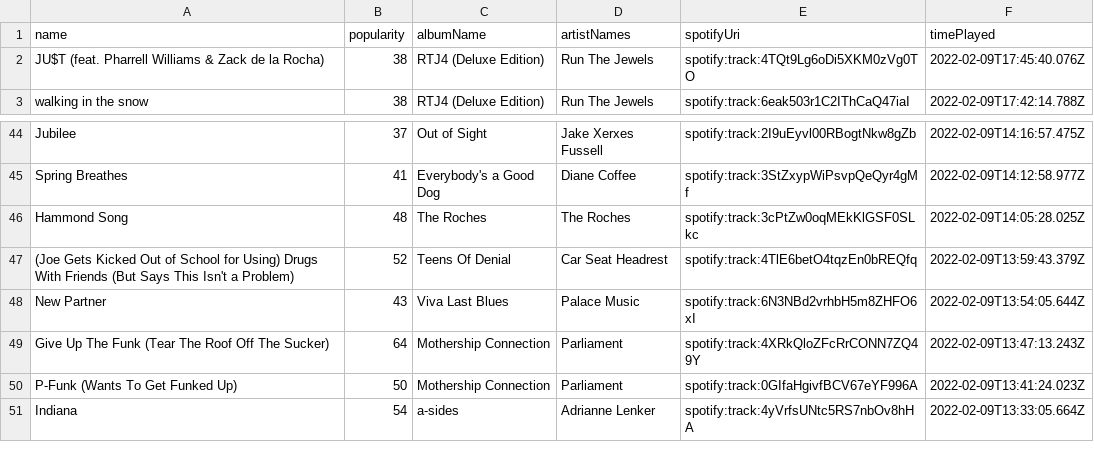
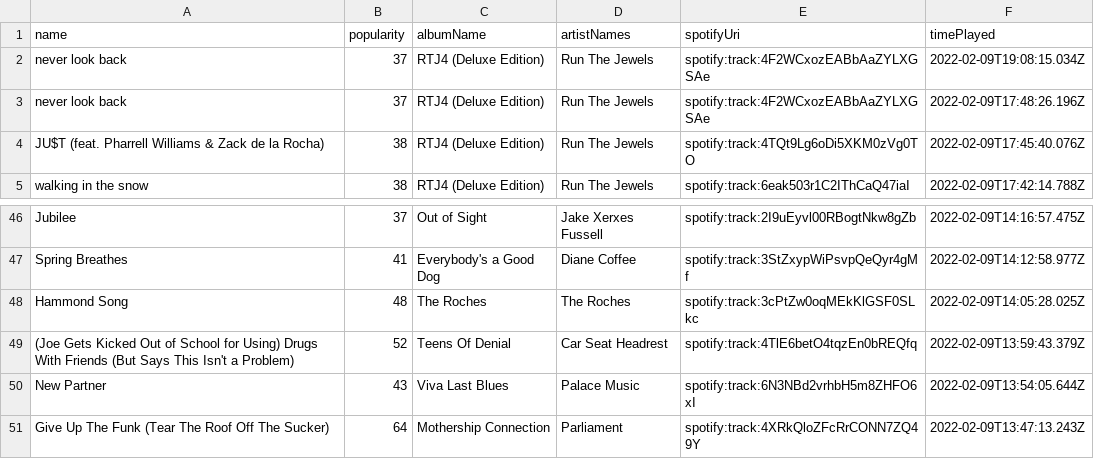
Before and after one commit to mlinds/spotify-data, a CSV file: data_out/recent.csv, drawn as a sheet; only a part is shown, gaps mark what is left out.

```diff
--- a/data_out/recent.csv
+++ b/data_out/recent.csv
@@ -1,2 +1,4 @@
 name,popularity,albumName,artistNames,spotifyUri,timePlayed
+never look back,37,RTJ4 (Deluxe Edition),Run The Jewels,spotify:track:4F2WCxozEABbAaZYLXGSAe,2022-02-09T19:08:15.034Z
+never look back,37,RTJ4 (Deluxe Edition),Run The Jewels,spotify:track:4F2WCxozEABbAaZYLXGSAe,2022-02-09T17:48:26.196Z
 JU$T (feat. Pharrell Williams & Zack de la Rocha),38,RTJ4 (Deluxe Edition),Run The Jewels,spotify:track:4TQt9Lg6oDi5XKM0zVg0TO,2022-02-09T17:45:40.076Z
@@ -49,3 +51 @@ New Partner,43,Viva Last Blues,Palace Music,spotify:track:6N3NBd2vrhbH5m8ZHFO6xI
 Give Up The Funk (Tear The Roof Off The Sucker),64,Mothership Connection,Parliament,spotify:track:4XRkQloZFcRrCONN7ZQ49Y,2022-02-09T13:47:13.243Z
-P-Funk (Wants To Get Funked Up),50,Mothership Connection,Parliament,spotify:track:0GIfaHgivfBCV67eYF996A,2022-02-09T13:41:24.023Z
-Indiana,54,a-sides,Adrianne Lenker,spotify:track:4yVrfsUNtc5RS7nbOv8hHA,2022-02-09T13:33:05.664Z
```
Also changed, not shown: data_out/streamHistory.csv, 1 other file.
